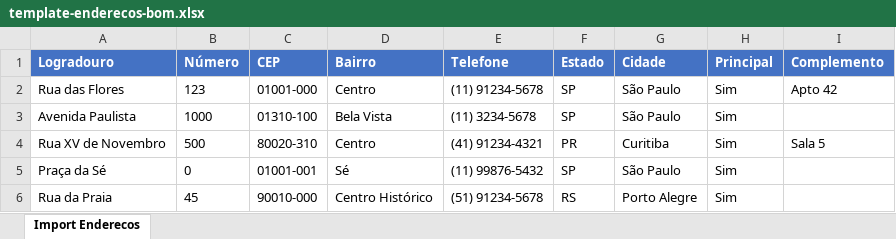
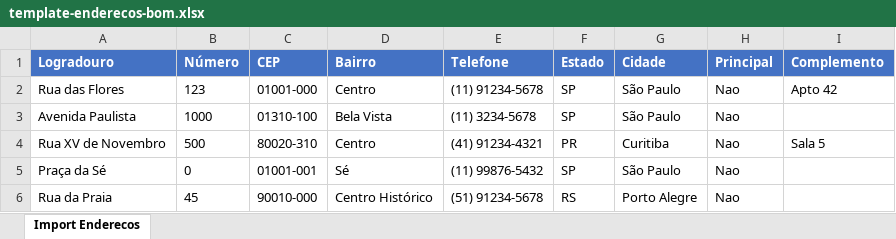
Before and after one commit to Vaugtro/unika_estagio, an Excel workbook: spring/templates/template-enderecos-bom.xlsx, sheet Import Enderecos, drawn as a sheet; values as stored, in another font and other column widths than the file's, no borders; the diff names each change by its address in the sheet, - before the commit and + after, or states it on an @@ line.

Commit message:
feat(wicket): add better toast messaging on modal file import

```diff
--- a/spring/templates/template-enderecos-bom.xlsx (sheet Import Enderecos)
+++ b/spring/templates/template-enderecos-bom.xlsx (sheet Import Enderecos)
-H2:H6 (Principal): Sim
+H2:H6 (Principal): Nao
```
Also changed, not shown: 40 other files.
